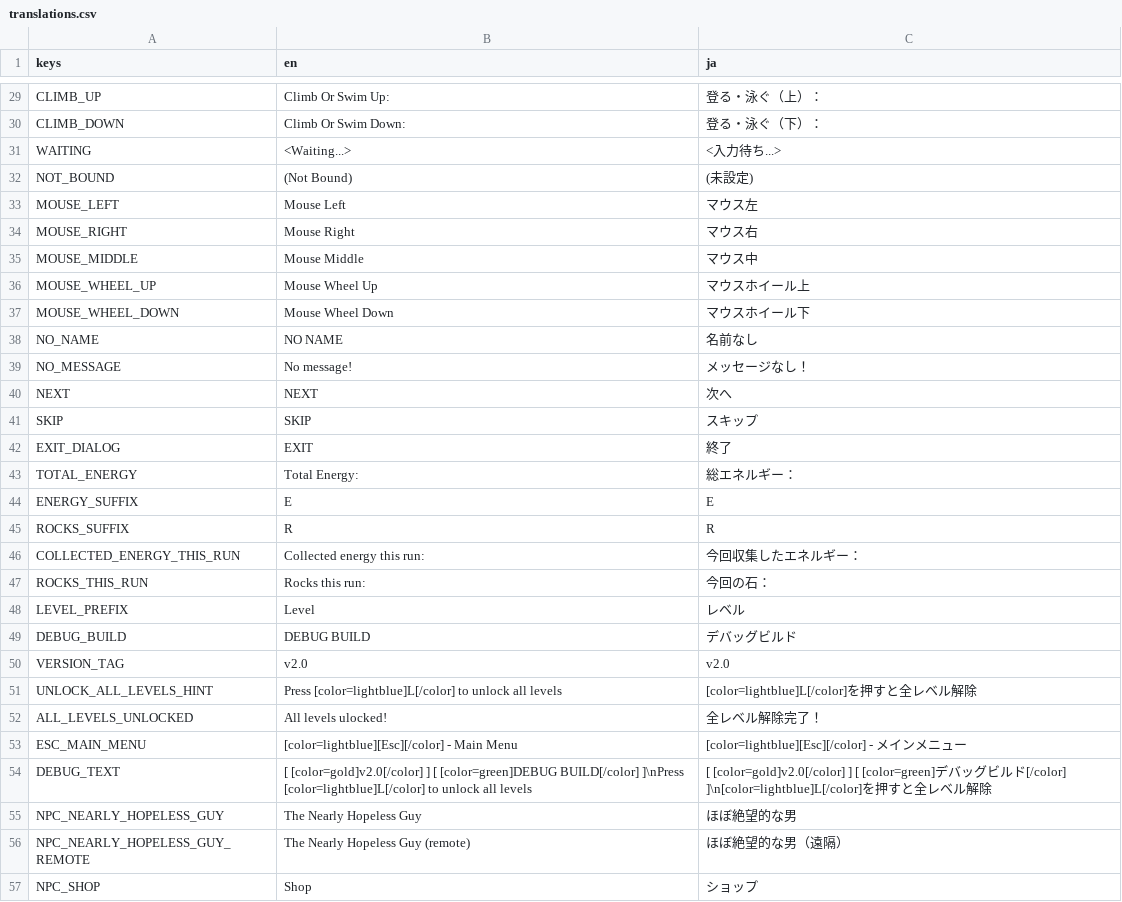
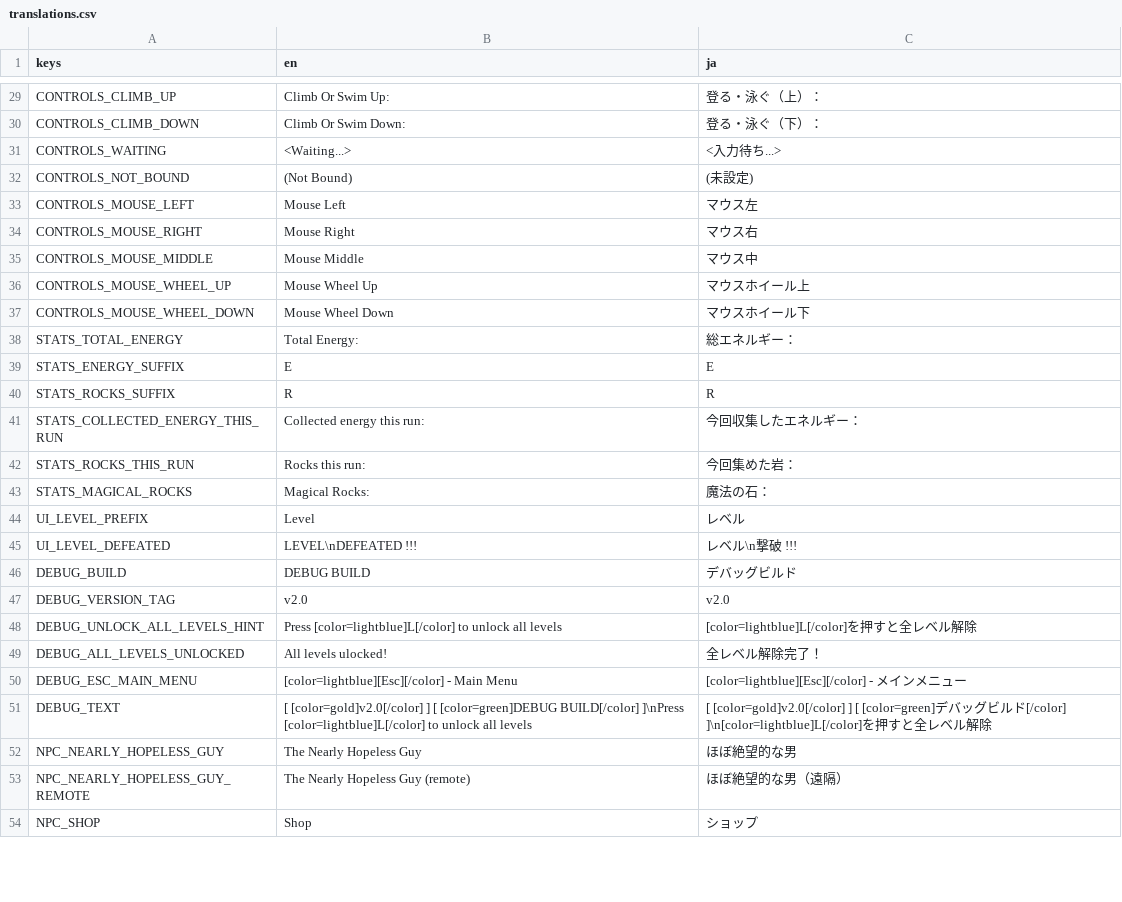
Before and after one commit to anton2026gamca/ShadowJumper, a CSV file: src/translations.csv, drawn as a sheet; only a part is shown, gaps mark what is left out; removed rows and columns are numbered as before the commit, all else as after; the diff covers the shown part only; the diff names each change by its address in the sheet, - before the commit and + after, or states it on an @@ line.

Commit message:
Update translation key names

```diff
--- a/src/translations.csv
+++ b/src/translations.csv
-A29 (keys): CLIMB_UP
+A29 (keys): CONTROLS_CLIMB_UP
-A30 (keys): CLIMB_DOWN
+A30 (keys): CONTROLS_CLIMB_DOWN
-A31 (keys): WAITING
+A31 (keys): CONTROLS_WAITING
-A32 (keys): NOT_BOUND
+A32 (keys): CONTROLS_NOT_BOUND
-A33 (keys): MOUSE_LEFT
+A33 (keys): CONTROLS_MOUSE_LEFT
-A34 (keys): MOUSE_RIGHT
+A34 (keys): CONTROLS_MOUSE_RIGHT
-A35 (keys): MOUSE_MIDDLE
+A35 (keys): CONTROLS_MOUSE_MIDDLE
-A36 (keys): MOUSE_WHEEL_UP
+A36 (keys): CONTROLS_MOUSE_WHEEL_UP
-A37 (keys): MOUSE_WHEEL_DOWN
+A37 (keys): CONTROLS_MOUSE_WHEEL_DOWN
-row 38: NO_NAME | NO NAME | 名前なし
-row 39: NO_MESSAGE | No message! | メッセージなし！
-row 40: NEXT | NEXT | 次へ
-row 41: SKIP | SKIP | スキップ
-row 42: EXIT_DIALOG | EXIT | 終了
-A38 (keys): TOTAL_ENERGY
+A38 (keys): STATS_TOTAL_ENERGY
-A39 (keys): ENERGY_SUFFIX
+A39 (keys): STATS_ENERGY_SUFFIX
-A40 (keys): ROCKS_SUFFIX
+A40 (keys): STATS_ROCKS_SUFFIX
-A41 (keys): COLLECTED_ENERGY_THIS_RUN
+A41 (keys): STATS_COLLECTED_ENERGY_THIS_RUN
-A42 (keys): ROCKS_THIS_RUN
+A42 (keys): STATS_ROCKS_THIS_RUN
-C42 (ja): 今回の石：
+C42 (ja): 今回集めた岩：
+row 43: STATS_MAGICAL_ROCKS | Magical Rocks: | 魔法の石：
-A44 (keys): LEVEL_PREFIX
+A44 (keys): UI_LEVEL_PREFIX
+row 45: UI_LEVEL_DEFEATED | LEVEL\nDEFEATED !!! | レベル\n撃破 !!!
-A47 (keys): VERSION_TAG
+A47 (keys): DEBUG_VERSION_TAG
-A48 (keys): UNLOCK_ALL_LEVELS_HINT
+A48 (keys): DEBUG_UNLOCK_ALL_LEVELS_HINT
-A49 (keys): ALL_LEVELS_UNLOCKED
+A49 (keys): DEBUG_ALL_LEVELS_UNLOCKED
-A50 (keys): ESC_MAIN_MENU
+A50 (keys): DEBUG_ESC_MAIN_MENU
```
Also changed, not shown: 1 added row, 8 removed rows and 43 edited cells elsewhere in this file, 20 other files.
